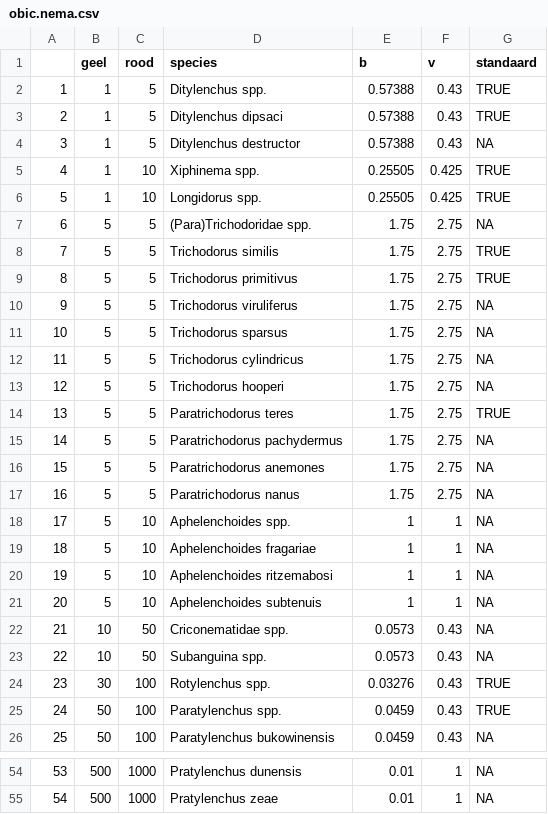
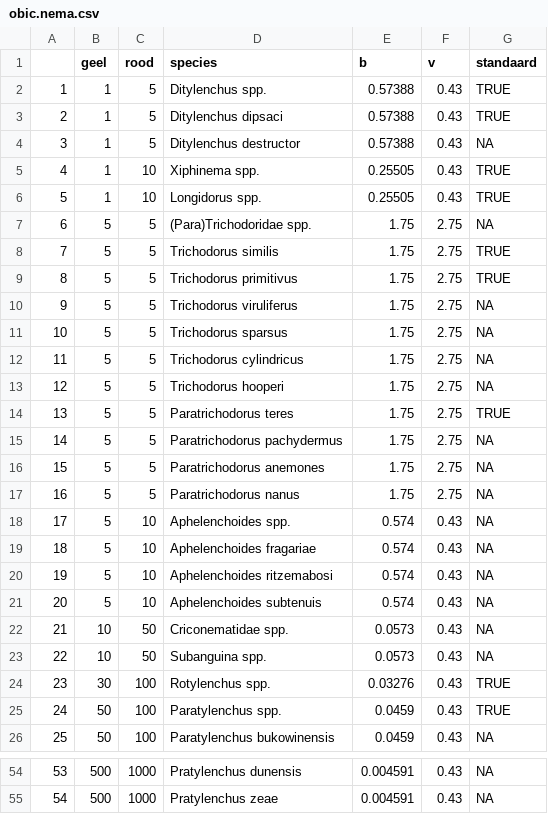
Before and after one commit to AgroCares/Open-Bodem-Index-Calculator, a CSV file: DEV/obic.nema.csv, drawn as a sheet; only a part is shown, gaps mark what is left out; the diff covers the shown part only.

```diff
--- a/DEV/obic.nema.csv
+++ b/DEV/obic.nema.csv
@@ -4,4 +4,4 @@
 "3",1,5,"Ditylenchus destructor",0.57388,0.43,NA
-"4",1,10,"Xiphinema spp.",0.25505,0.425,TRUE
-"5",1,10,"Longidorus spp.",0.25505,0.425,TRUE
+"4",1,10,"Xiphinema spp.",0.25505,0.43,TRUE
+"5",1,10,"Longidorus spp.",0.25505,0.43,TRUE
 "6",5,5,"(Para)Trichodoridae spp.",1.75,2.75,NA
@@ -17,6 +17,6 @@
 "16",5,5,"Paratrichodorus nanus",1.75,2.75,NA
-"17",5,10,"Aphelenchoides spp.",1,1,NA
-"18",5,10,"Aphelenchoides fragariae",1,1,NA
-"19",5,10,"Aphelenchoides ritzemabosi",1,1,NA
-"20",5,10,"Aphelenchoides subtenuis",1,1,NA
+"17",5,10,"Aphelenchoides spp.",0.574,0.43,NA
+"18",5,10,"Aphelenchoides fragariae",0.574,0.43,NA
+"19",5,10,"Aphelenchoides ritzemabosi",0.574,0.43,NA
+"20",5,10,"Aphelenchoides subtenuis",0.574,0.43,NA
 "21",10,50,"Criconematidae spp.",0.0573,0.43,NA
@@ -54,2 +54,2 @@
-"53",500,1000,"Pratylenchus dunensis",0.01,1,NA
-"54",500,1000,"Pratylenchus zeae",0.01,1,NA
+"53",500,1000,"Pratylenchus dunensis",0.004591,0.43,NA
+"54",500,1000,"Pratylenchus zeae",0.004591,0.43,NA
```
Also changed, not shown: 38 edited cells elsewhere in this file, DEV/nematodes.csv, 4 other files.
